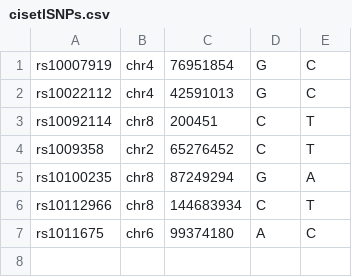
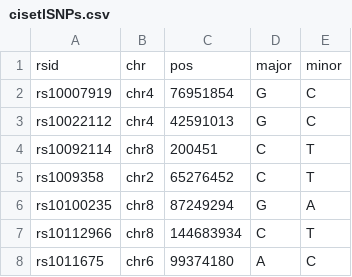
Before and after one commit to komalsrathi/Allelic_Motif_Analysis, a CSV file: cisetlSNPs.csv, drawn as a sheet.

Commit message:
Format of ciseqtlSNPs.csv

```diff
--- a/cisetlSNPs.csv
+++ b/cisetlSNPs.csv
@@ -1 +1,2 @@
+rsid,chr,pos,major,minor
 rs10007919,chr4,76951854,G,C
```
